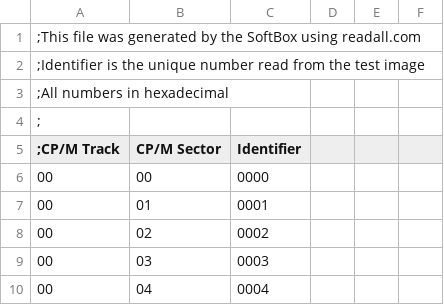
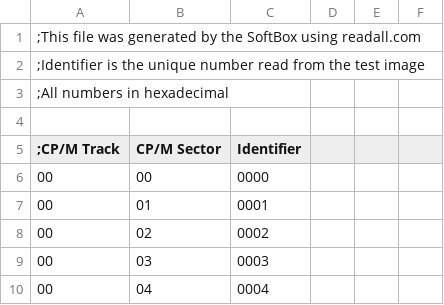
Before and after one commit to mnaberez/softbox, a CSV file: tools/disk_study/4040_cpm_sectors.csv, drawn as a sheet; only a part is shown.

Commit message:
Remove empty comment lines

```diff
--- a/tools/disk_study/4040_cpm_sectors.csv
+++ b/tools/disk_study/4040_cpm_sectors.csv
@@ -3,3 +3,3 @@
 ;All numbers in hexadecimal
-;
+
 ;CP/M Track, CP/M Sector, Identifier
```
Also changed, not shown: tools/disk_study/4040_pet_sectors.csv, tools/disk_study/8050_cpm_sectors.csv, 6 other files.
